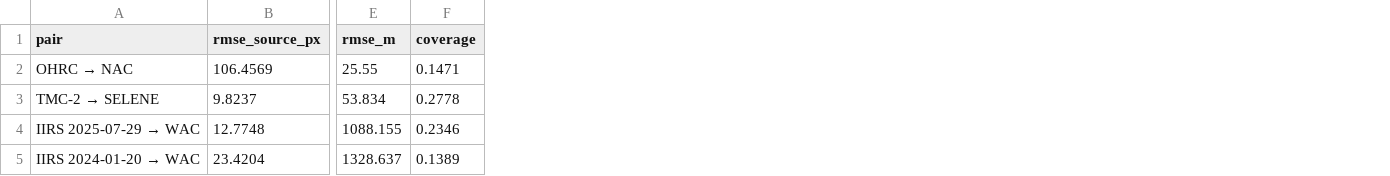
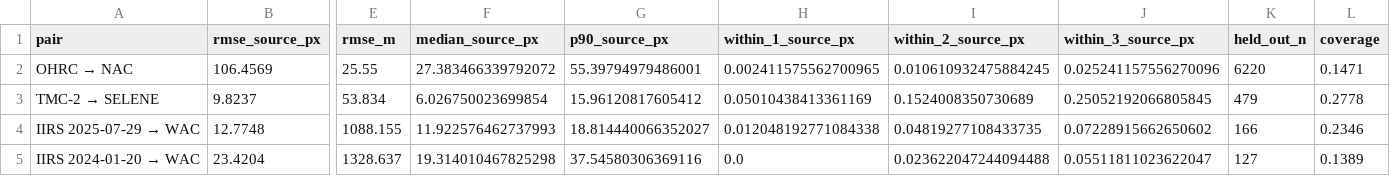
Before and after one commit to vegadarsiwork/seleno-prototype, a CSV file: reports/validation_fixes_20260923/deck_summary.csv, drawn as a sheet; only a part is shown, gaps mark what is left out; the diff names each change by its address in the sheet, - before the commit and + after, or states it on an @@ line.

```diff
--- a/reports/validation_fixes_20260923/deck_summary.csv
+++ b/reports/validation_fixes_20260923/deck_summary.csv
+column F (median_source_px), rows 2-5: 27.383466339792072 | 6.026750023699854 | 11.922576462737993 | 19.314010467825298
+column G (p90_source_px), rows 2-5: 55.39794979486001 | 15.96120817605412 | 18.814440066352027 | 37.54580306369116
+column H (within_1_source_px), rows 2-5: 0.002411575562700965 | 0.05010438413361169 | 0.012048192771084338 | 0.0
+column I (within_2_source_px), rows 2-5: 0.010610932475884245 | 0.1524008350730689 | 0.04819277108433735 | 0.023622047244094488
+column J (within_3_source_px), rows 2-5: 0.025241157556270096 | 0.25052192066805845 | 0.07228915662650602 | 0.05511811023622047
+column K (held_out_n), rows 2-5: 6220 | 479 | 166 | 127
```
Also changed, not shown: 11 other files.
